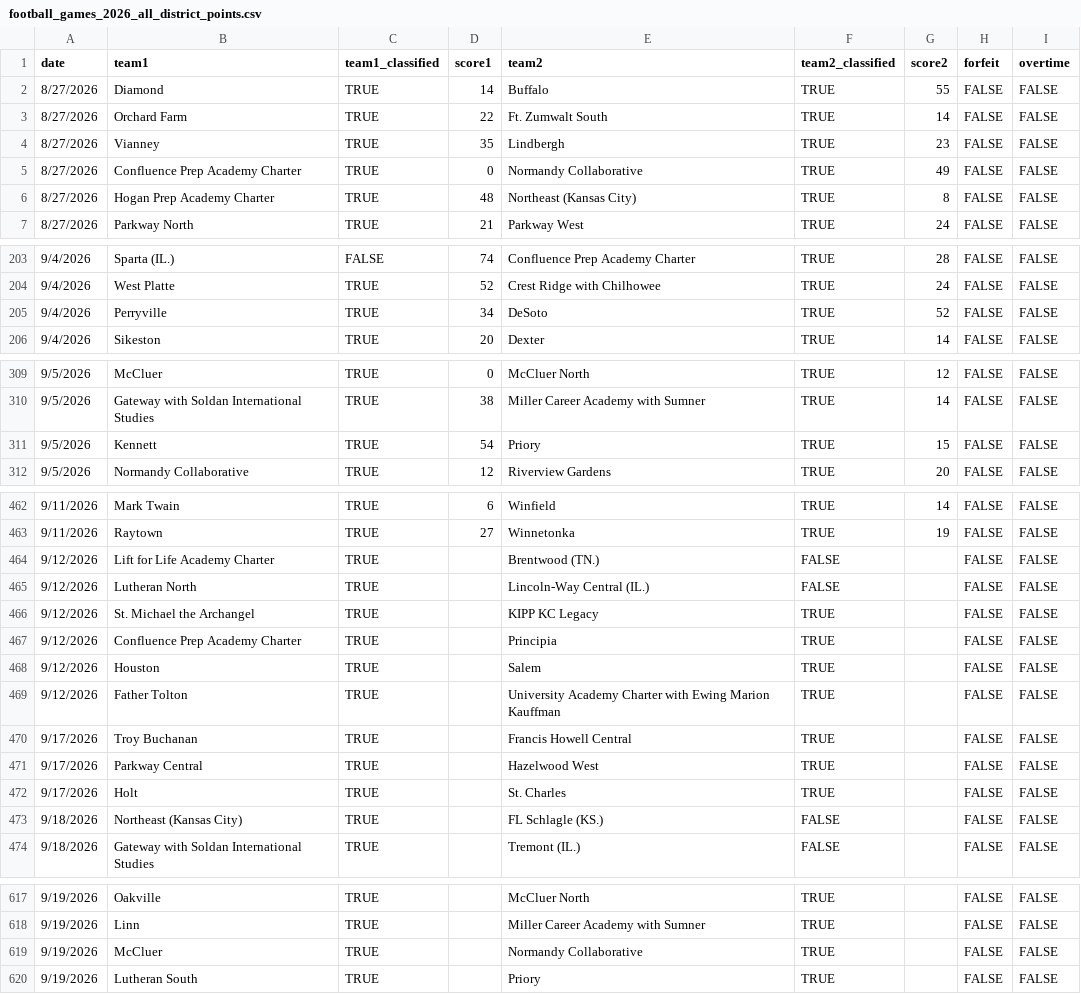
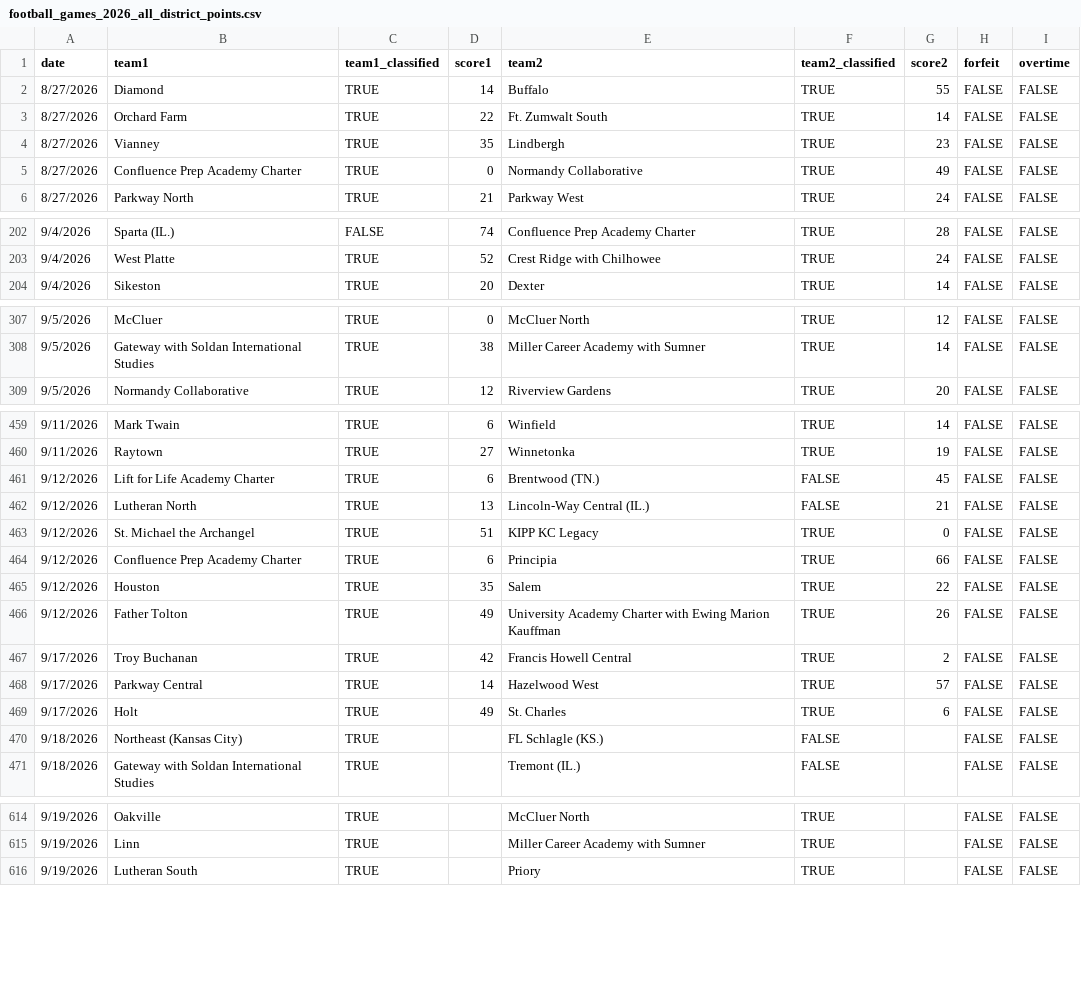
Before and after one commit to AllMOSports/football-ratings-2026, a CSV file: football_games_2026_all_district_points.csv, drawn as a sheet; only a part is shown, gaps mark what is left out; the diff covers the shown part only.

Commit message:
Add files via upload

```diff
--- a/football_games_2026_all_district_points.csv
+++ b/football_games_2026_all_district_points.csv
@@ -5,3 +5,2 @@ date,team1,team1_classified,score1,team2,team2_classified,score2,forfeit,overtim
 8/27/2026,Confluence Prep Academy Charter,TRUE,0,Normandy Collaborative,TRUE,49,FALSE,FALSE
-8/27/2026,Hogan Prep Academy Charter,TRUE,48,Northeast (Kansas City),TRUE,8,FALSE,FALSE
 8/27/2026,Parkway North,TRUE,21,Parkway West,TRUE,24,FALSE,FALSE
@@ -204,3 +203,2 @@ date,team1,team1_classified,score1,team2,team2_classified,score2,forfeit,overtim
 9/4/2026,West Platte,TRUE,52,Crest Ridge with Chilhowee,TRUE,24,FALSE,FALSE
-9/4/2026,Perryville,TRUE,34,DeSoto,TRUE,52,FALSE,FALSE
 9/4/2026,Sikeston,TRUE,20,Dexter,TRUE,14,FALSE,FALSE
@@ -310,3 +308,2 @@ date,team1,team1_classified,score1,team2,team2_classified,score2,forfeit,overtim
 9/5/2026,Gateway with Soldan International Studies,TRUE,38,Miller Career Academy with Sumner,TRUE,14,FALSE,FALSE
-9/5/2026,Kennett,TRUE,54,Priory,TRUE,15,FALSE,FALSE
 9/5/2026,Normandy Collaborative,TRUE,12,Riverview Gardens,TRUE,20,FALSE,FALSE
@@ -463,11 +460,11 @@ date,team1,team1_classified,score1,team2,team2_classified,score2,forfeit,overtim
 9/11/2026,Raytown,TRUE,27,Winnetonka,TRUE,19,FALSE,FALSE
-9/12/2026,Lift for Life Academy Charter,TRUE,,Brentwood (TN.),FALSE,,FALSE,FALSE
-9/12/2026,Lutheran North,TRUE,,Lincoln-Way Central (IL.),FALSE,,FALSE,FALSE
-9/12/2026,St. Michael the Archangel,TRUE,,KIPP KC Legacy,TRUE,,FALSE,FALSE
-9/12/2026,Confluence Prep Academy Charter,TRUE,,Principia,TRUE,,FALSE,FALSE
-9/12/2026,Houston,TRUE,,Salem,TRUE,,FALSE,FALSE
-9/12/2026,Father Tolton,TRUE,,University Academy Charter with Ewing Marion Kauffman,TRUE,,FALSE,FALSE
-9/17/2026,Troy Buchanan,TRUE,,Francis Howell Central,TRUE,,FALSE,FALSE
-9/17/2026,Parkway Central,TRUE,,Hazelwood West,TRUE,,FALSE,FALSE
-9/17/2026,Holt,TRUE,,St. Charles,TRUE,,FALSE,FALSE
+9/12/2026,Lift for Life Academy Charter,TRUE,6,Brentwood (TN.),FALSE,45,FALSE,FALSE
+9/12/2026,Lutheran North,TRUE,13,Lincoln-Way Central (IL.),FALSE,21,FALSE,FALSE
+9/12/2026,St. Michael the Archangel,TRUE,51,KIPP KC Legacy,TRUE,0,FALSE,FALSE
+9/12/2026,Confluence Prep Academy Charter,TRUE,6,Principia,TRUE,66,FALSE,FALSE
+9/12/2026,Houston,TRUE,35,Salem,TRUE,22,FALSE,FALSE
+9/12/2026,Father Tolton,TRUE,49,University Academy Charter with Ewing Marion Kauffman,TRUE,26,FALSE,FALSE
+9/17/2026,Troy Buchanan,TRUE,42,Francis Howell Central,TRUE,2,FALSE,FALSE
+9/17/2026,Parkway Central,TRUE,14,Hazelwood West,TRUE,57,FALSE,FALSE
+9/17/2026,Holt,TRUE,49,St. Charles,TRUE,6,FALSE,FALSE
 9/18/2026,Northeast (Kansas City),TRUE,,FL Schlagle (KS.),FALSE,,FALSE,FALSE
@@ -618,3 +615,2 @@ date,team1,team1_classified,score1,team2,team2_classified,score2,forfeit,overtim
 9/19/2026,Linn,TRUE,,Miller Career Academy with Sumner,TRUE,,FALSE,FALSE
-9/19/2026,McCluer,TRUE,,Normandy Collaborative,TRUE,,FALSE,FALSE
 9/19/2026,Lutheran South,TRUE,,Priory,TRUE,,FALSE,FALSE
```
Also changed, not shown: 8 removed rows elsewhere in this file.
